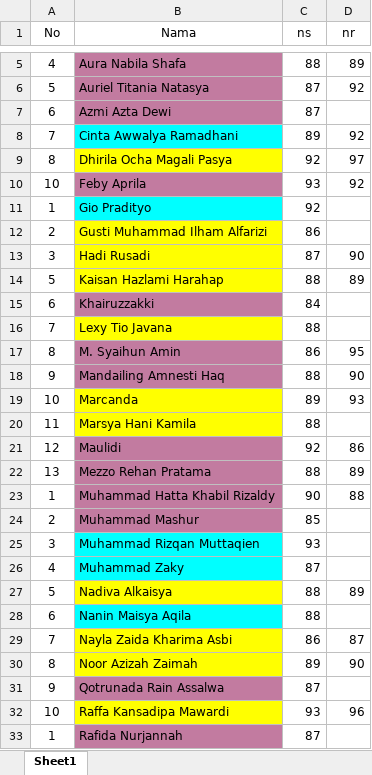
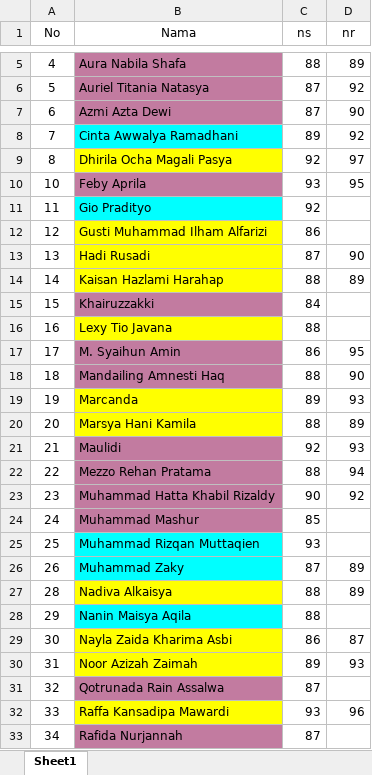
Before and after one commit to AR-GIBS/informatics, an Excel workbook: nilai.xlsx, sheet Sheet1, drawn as a sheet; only a part is shown, gaps mark what is left out; values as stored, in another font and other column widths than the file's, no borders; the diff covers the shown part only; the diff names each change by its address in the sheet, - before the commit and + after, or states it on an @@ line.

```diff
--- a/nilai.xlsx (sheet Sheet1)
+++ b/nilai.xlsx (sheet Sheet1)
-D7 (nr): (empty)
+D7 (nr): 90
-D10 (nr): 92
+D10 (nr): 95
-A11 (No): 1
+A11 (No): 11
-A12 (No): 2
+A12 (No): 12
-A13 (No): 3
+A13 (No): 13
-A14 (No): 5
+A14 (No): 14
-A15 (No): 6
+A15 (No): 15
-A16 (No): 7
+A16 (No): 16
-A17 (No): 8
+A17 (No): 17
-A18 (No): 9
+A18 (No): 18
-A19 (No): 10
+A19 (No): 19
-A20 (No): 11
+A20 (No): 20
-D20 (nr): (empty)
+D20 (nr): 89
-A21 (No): 12
+A21 (No): 21
-D21 (nr): 86
+D21 (nr): 93
-A22 (No): 13
+A22 (No): 22
-D22 (nr): 89
+D22 (nr): 94
-A23 (No): 1
+A23 (No): 23
-D23 (nr): 88
+D23 (nr): 92
-A24 (No): 2
+A24 (No): 24
-A25 (No): 3
+A25 (No): 25
-A26 (No): 4
+A26 (No): 26
-D26 (nr): (empty)
+D26 (nr): 89
-A27 (No): 5
+A27 (No): 28
-A28 (No): 6
+A28 (No): 29
-A29 (No): 7
+A29 (No): 30
-A30 (No): 8
+A30 (No): 31
-D30 (nr): 90
+D30 (nr): 93
-A31 (No): 9
+A31 (No): 32
-A32 (No): 10
+A32 (No): 33
-A33 (No): 1
+A33 (No): 34
```
Also changed, not shown: 14 edited cells elsewhere in this sheet, 1 other file.
